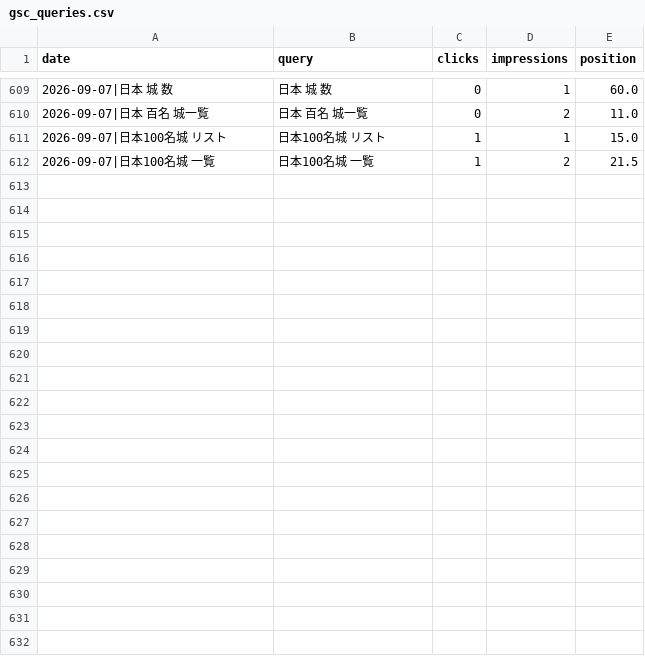
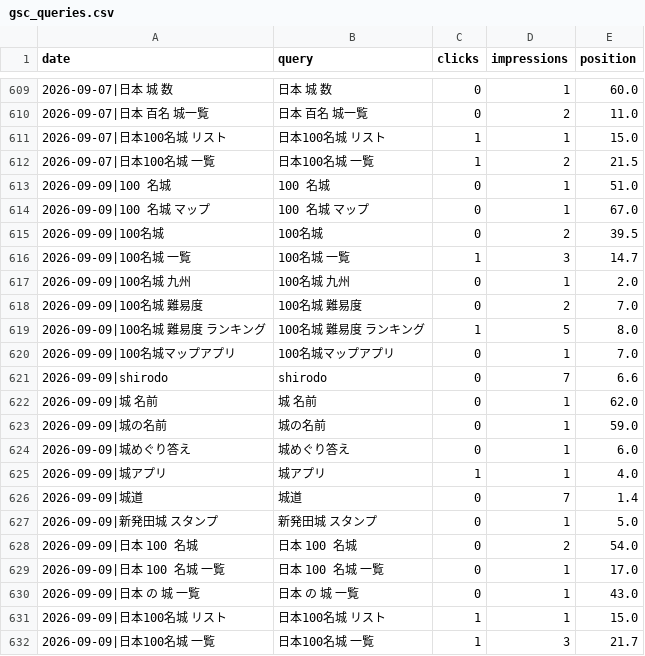
Before and after one commit to katsuhikosakata29-max/shirodo-lp, a CSV file: metrics/gsc_queries.csv, drawn as a sheet; only a part is shown, gaps mark what is left out; the diff names each change by its address in the sheet, - before the commit and + after, or states it on an @@ line.

Commit message:
chore(metrics): 2026-09-09 の日次データ

```diff
--- a/metrics/gsc_queries.csv
+++ b/metrics/gsc_queries.csv
+row 613: 2026-09-09|100 名城 | 100 名城 | 0 | 1 | 51.0
+row 614: 2026-09-09|100 名城 マップ | 100 名城 マップ | 0 | 1 | 67.0
+row 615: 2026-09-09|100名城 | 100名城 | 0 | 2 | 39.5
+row 616: 2026-09-09|100名城 一覧 | 100名城 一覧 | 1 | 3 | 14.7
+row 617: 2026-09-09|100名城 九州 | 100名城 九州 | 0 | 1 | 2.0
+row 618: 2026-09-09|100名城 難易度 | 100名城 難易度 | 0 | 2 | 7.0
+row 619: 2026-09-09|100名城 難易度 ランキング | 100名城 難易度 ランキング | 1 | 5 | 8.0
+row 620: 2026-09-09|100名城マップアプリ | 100名城マップアプリ | 0 | 1 | 7.0
+row 621: 2026-09-09|shirodo | shirodo | 0 | 7 | 6.6
+row 622: 2026-09-09|城 名前 | 城 名前 | 0 | 1 | 62.0
+row 623: 2026-09-09|城の名前 | 城の名前 | 0 | 1 | 59.0
+row 624: 2026-09-09|城めぐり答え | 城めぐり答え | 0 | 1 | 6.0
+row 625: 2026-09-09|城アプリ | 城アプリ | 1 | 1 | 4.0
+row 626: 2026-09-09|城道 | 城道 | 0 | 7 | 1.4
+row 627: 2026-09-09|新発田城 スタンプ | 新発田城 スタンプ | 0 | 1 | 5.0
+row 628: 2026-09-09|日本 100 名城 | 日本 100 名城 | 0 | 2 | 54.0
+row 629: 2026-09-09|日本 100 名城 一覧 | 日本 100 名城 一覧 | 0 | 1 | 17.0
+row 630: 2026-09-09|日本 の 城 一覧 | 日本 の 城 一覧 | 0 | 1 | 43.0
+row 631: 2026-09-09|日本100名城 リスト | 日本100名城 リスト | 1 | 1 | 15.0
+row 632: 2026-09-09|日本100名城 一覧 | 日本100名城 一覧 | 1 | 3 | 21.7
```
Also changed, not shown: metrics/gsc_daily.csv, metrics/gsc_pages.csv, 1 other file.
